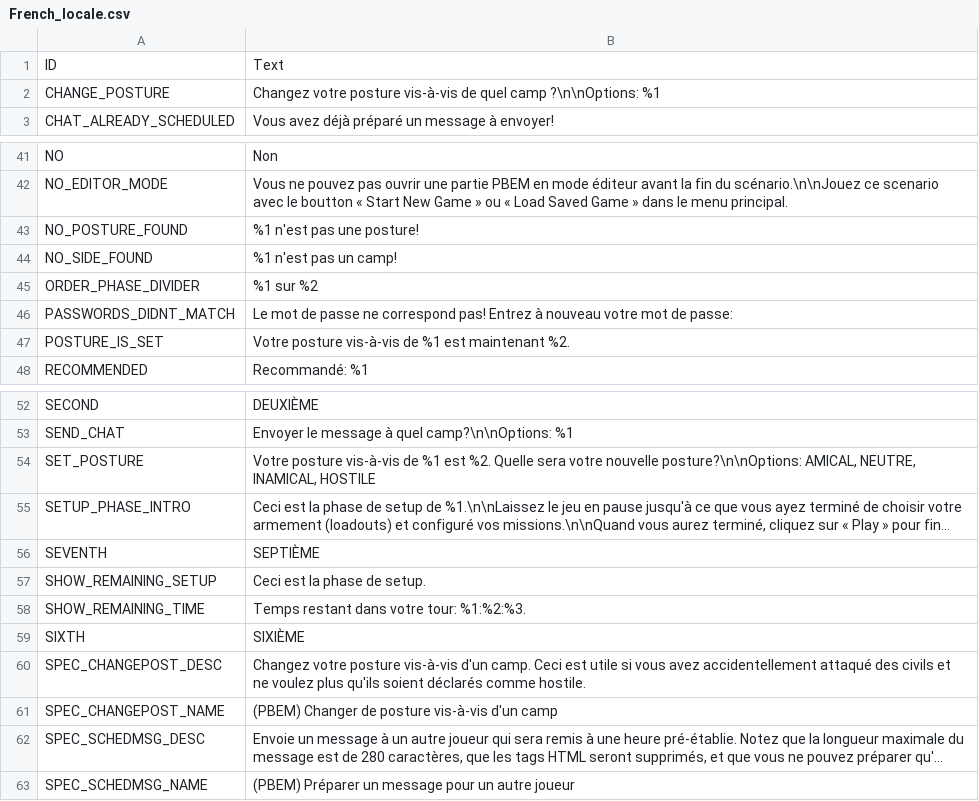
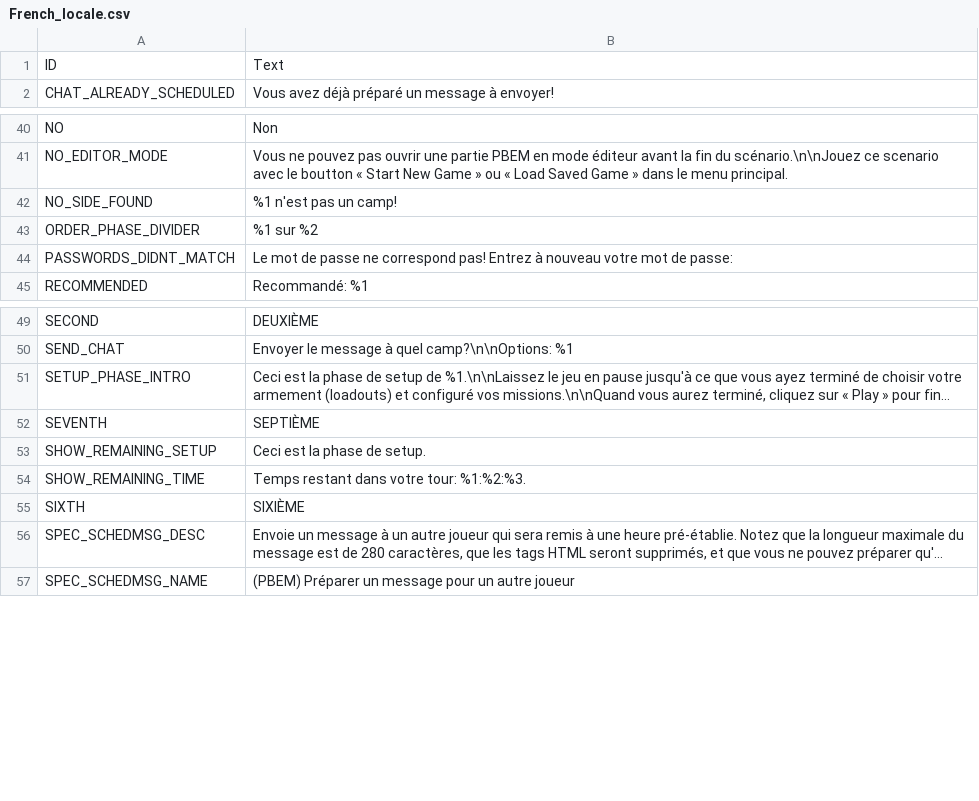
Before and after one commit to musurca/IKE, a CSV file: locale/French_locale.csv, drawn as a sheet; only a part is shown, gaps mark what is left out; long unchanged cells end in …; the diff names each change by its address in the sheet, - before the commit and + after, or states it on an @@ line.

Commit message:
set_time fixed, posture removed, build instructions updated

```diff
--- a/locale/French_locale.csv
+++ b/locale/French_locale.csv
-row 2: CHANGE_POSTURE | Changez votre posture vis-à-vis de quel camp ?\n\nOptions: %1
-row 43: NO_POSTURE_FOUND | %1 n'est pas une posture!
-row 47: POSTURE_IS_SET | Votre posture vis-à-vis de %1 est maintenant %2.
-row 54: SET_POSTURE | Votre posture vis-à-vis de %1 est %2. Quelle sera votre nouvelle posture?\n\nOptions: AMICAL, NEUTRE, INAMICAL, HOSTILE
-row 60: SPEC_CHANGEPOST_DESC | Changez votre posture vis-à-vis d'un camp. Ceci est utile si vous avez accidentellement attaqué des civils et ne voulez plus qu'ils soient déclarés comme hostile.
-row 61: SPEC_CHANGEPOST_NAME | (PBEM) Changer de posture vis-à-vis d'un camp
```
Also changed, not shown: locale/Chinese (Simplified)_locale.csv, locale/English_locale.csv, 5 other files.
